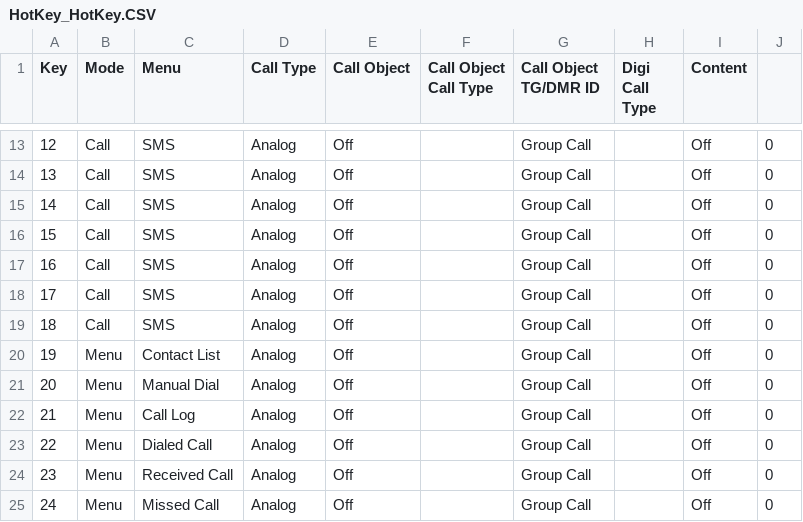
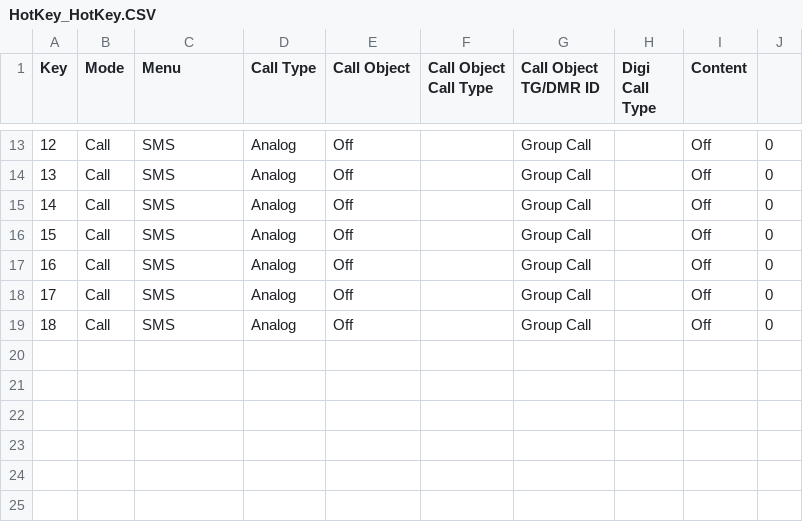
Before and after one commit to sm0rux/at-d878uv, a CSV file: HotKey_HotKey.CSV, drawn as a sheet; only a part is shown, gaps mark what is left out.

```diff
--- a/HotKey_HotKey.CSV
+++ b/HotKey_HotKey.CSV
@@ -19,7 +19 @@
 "18","Call","SMS","Analog","Off","","Group Call","","Off","0"
-"19","Menu","Contact List","Analog","Off","","Group Call","","Off","0"
-"20","Menu","Manual Dial","Analog","Off","","Group Call","","Off","0"
-"21","Menu","Call Log","Analog","Off","","Group Call","","Off","0"
-"22","Menu","Dialed Call","Analog","Off","","Group Call","","Off","0"
-"23","Menu","Received Call","Analog","Off","","Group Call","","Off","0"
-"24","Menu","Missed Call","Analog","Off","","Group Call","","Off","0"
```
Also changed, not shown: APRS.CSV, Channel.CSV, 3 other files.
